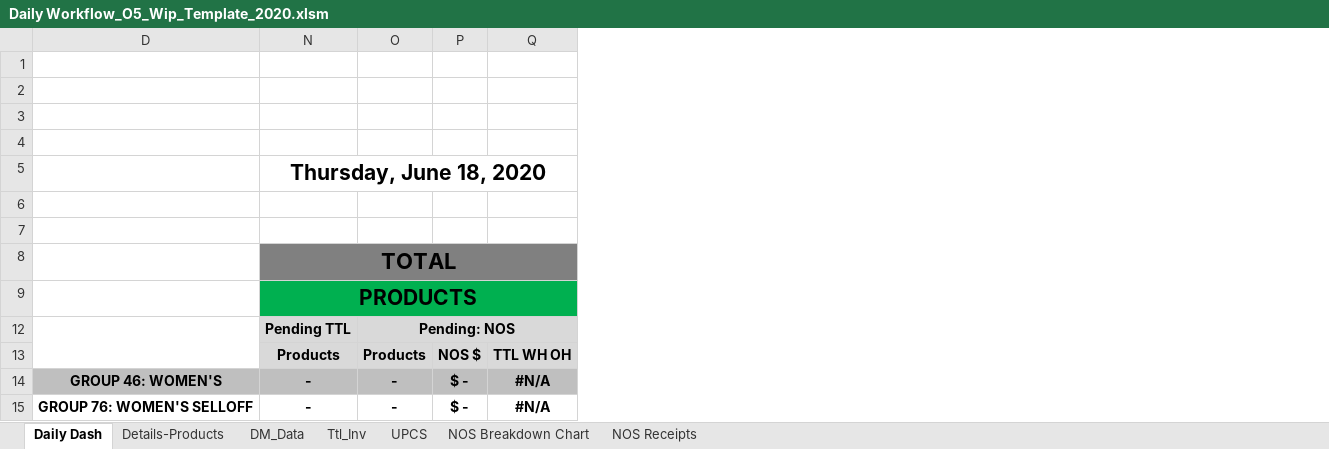
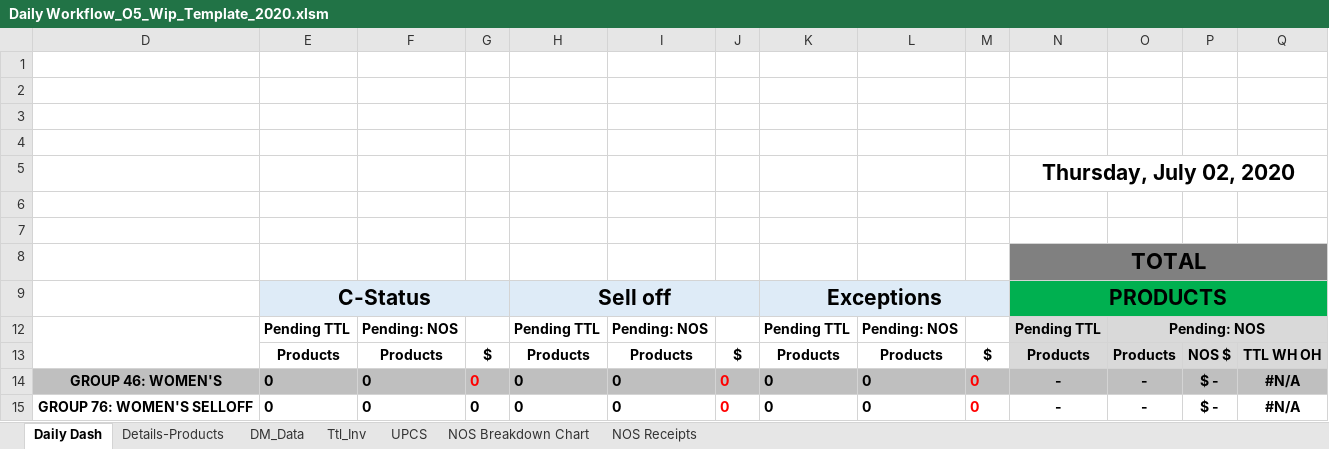
Before and after one commit to alwaysmiddle/LifeCycleWorkflowTool, an Excel workbook: LifeCycleDevEnvironmentConsole/WorkFlow Data/O5/Template/Daily Workflow_O5_Wip_Template_2020.xlsm, sheet Daily Dash, drawn as a sheet; only a part is shown; values as stored, in another font and other column widths than the file's, no borders; charts and pictures and conditional formats not drawn; the diff names each change by its address in the sheet, - before the commit and + after, or states it on an @@ line.

```diff
--- a/LifeCycleDevEnvironmentConsole/WorkFlow Data/O5/Template/Daily Workflow_O5_Wip_Template_2020.xlsm (sheet Daily Dash)
+++ b/LifeCycleDevEnvironmentConsole/WorkFlow Data/O5/Template/Daily Workflow_O5_Wip_Template_2020.xlsm (sheet Daily Dash)
@@ column E unhidden, rows 9-15: C-Status | Pending TTL | Products | 0 | 0 @@
@@ column F unhidden, rows 12-15: Pending: NOS | Products | 0 | 0 @@
@@ column G unhidden, rows 13-15: $ | 0 | 0 @@
@@ column H unhidden, rows 9-15: Sell off | Pending TTL | Products | 0 | 0 @@
@@ column I unhidden, rows 12-15: Pending: NOS | Products | 0 | 0 @@
@@ column J unhidden, rows 13-15: $ | 0 | 0 @@
@@ column K unhidden, rows 9-15: Exceptions | Pending TTL | Products | 0 | 0 @@
@@ column L unhidden, rows 12-15: Pending: NOS | Products | 0 | 0 @@
@@ column M unhidden, rows 13-15: $ | 0 | 0 @@
-N5: Thursday, June 18, 2020
+N5: Thursday, July 02, 2020
```
Also changed, not shown: sheet Details-Products, sheet NOS Receipts, formulas that keep their value, LifeCycleDevEnvironmentConsole/WorkFlow Data/O5/Template/Daily Workflow_O5_Final_Template_2020.xlsx, 6 other files.
